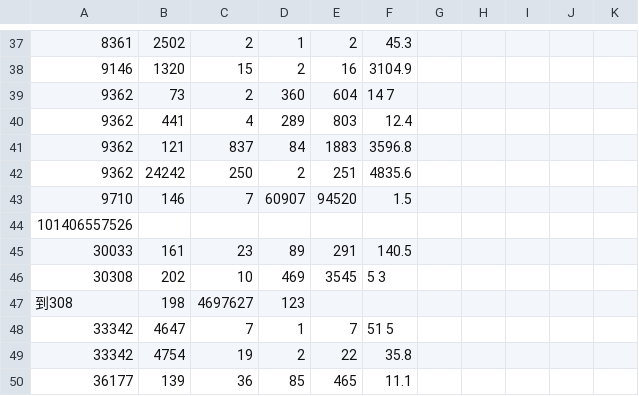
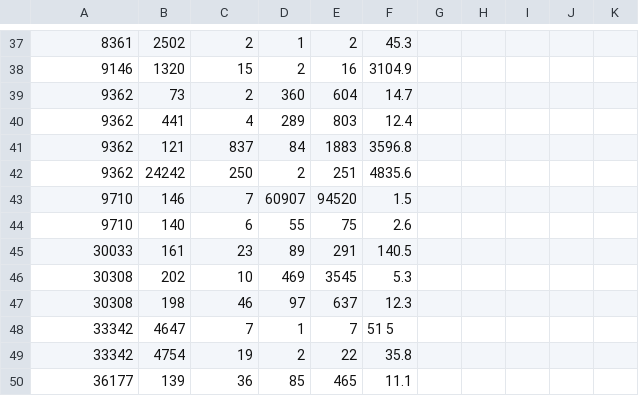
Before and after one commit to dembivibhuti/aurora-sizing, a CSV file: data/0/Buckets.csv, drawn as a sheet; only a part is shown, gaps mark what is left out; the diff covers the shown part only.

```diff
--- a/data/0/Buckets.csv
+++ b/data/0/Buckets.csv
@@ -38,3 +38,3 @@
 9146,1320,15,2,16,3104.9
-9362,73,2,360,604,14 7
+9362,73,2,360,604,14.7
 9362,441,4,289,803,12.4
@@ -43,6 +43,6 @@
 9710,146,7,60907,94520,1.5
-101406557526
+9710,140,6,55,75,2.6
 30033,161,23,89,291,140.5
-30308,202,10,469,3545,5 3
-到308,198,4697627 ,123
+30308,202,10,469,3545,5.3
+30308,198,46,97,637,12.3
 33342,4647,7,1,7,51 5
```
Also changed, not shown: 4 added rows, 5 removed rows and 29 edited cells elsewhere in this file.
